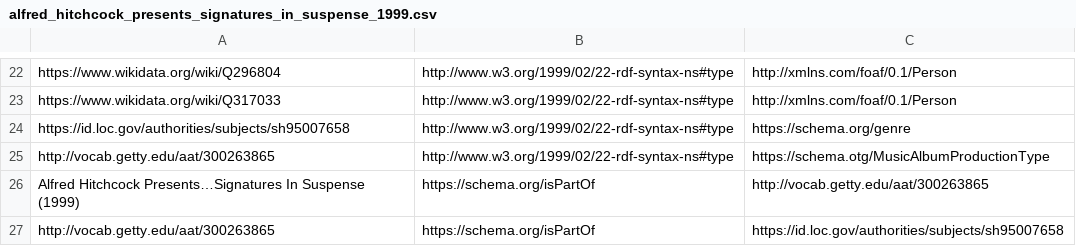
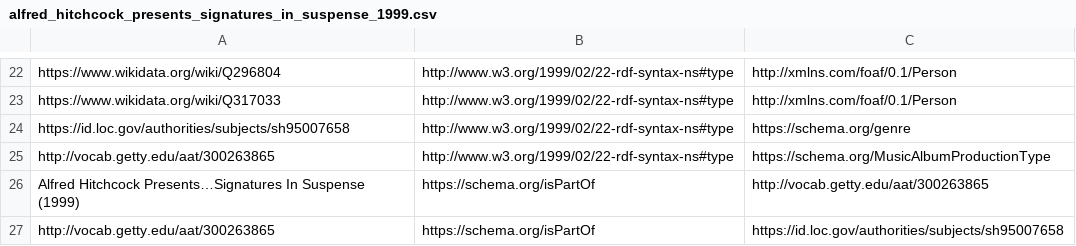
Before and after one commit to chiarapicardii/hitchcock_project, a CSV file: csv_folder/alfred_hitchcock_presents_signatures_in_suspense_1999.csv, drawn as a sheet; only a part is shown, gaps mark what is left out.

Commit message:
alfred_hitchcock_presents_signatures_in_suspense_1999.csv

```diff
--- a/csv_folder/alfred_hitchcock_presents_signatures_in_suspense_1999.csv
+++ b/csv_folder/alfred_hitchcock_presents_signatures_in_suspense_1999.csv
@@ -24,3 +24,3 @@ https://www.wikidata.org/wiki/Q317033, http://www.w3.org/1999/02/22-rdf-syntax-n
 https://id.loc.gov/authorities/subjects/sh95007658, http://www.w3.org/1999/02/22-rdf-syntax-ns#type, https://schema.org/genre
-http://vocab.getty.edu/aat/300263865, http://www.w3.org/1999/02/22-rdf-syntax-ns#type, https://schema.otg/MusicAlbumProductionType
+http://vocab.getty.edu/aat/300263865, http://www.w3.org/1999/02/22-rdf-syntax-ns#type, https://schema.org/MusicAlbumProductionType
 "Alfred Hitchcock Presents…Signatures In Suspense (1999)", https://schema.org/isPartOf, http://vocab.getty.edu/aat/300263865
```
